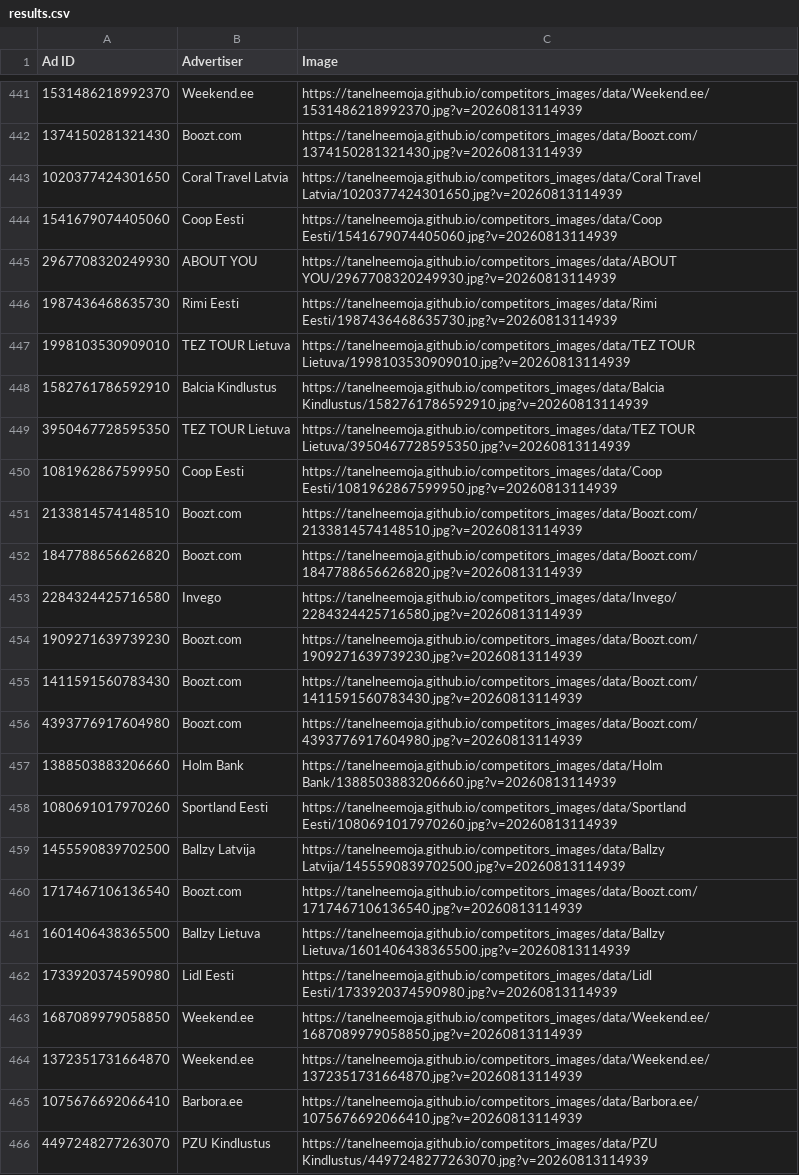
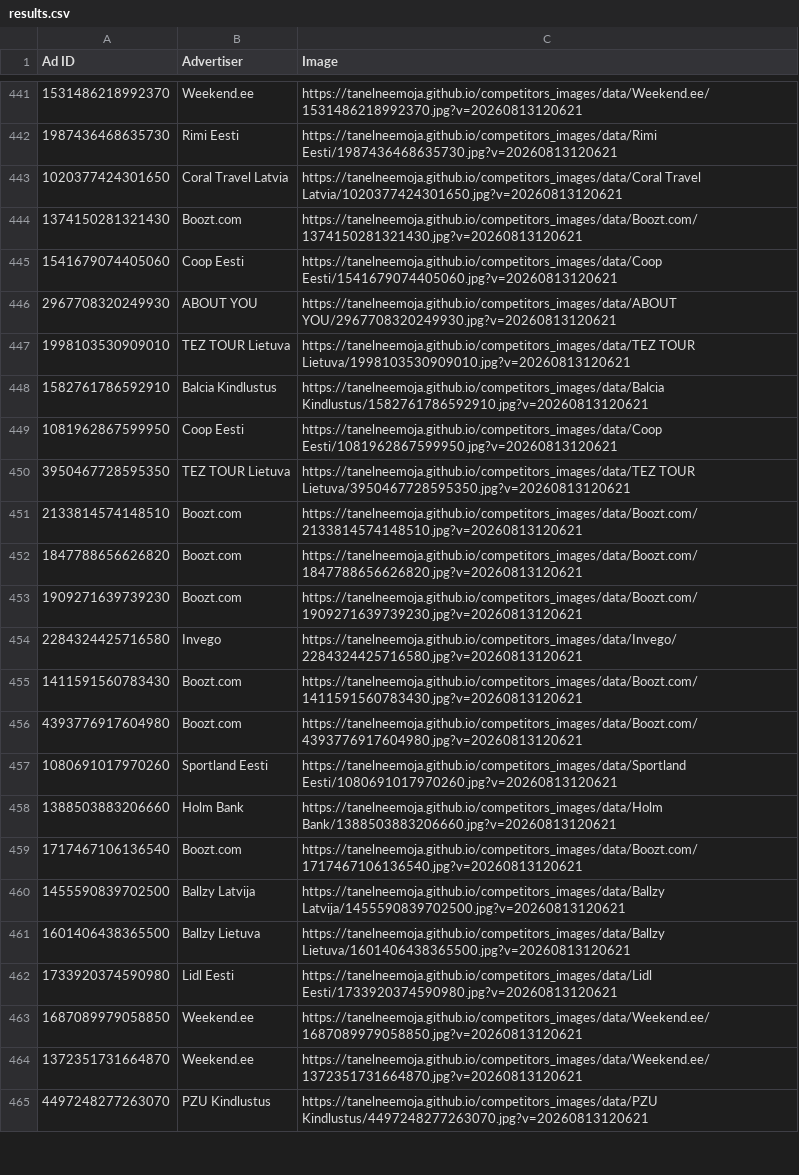
Before and after one commit to tanelneemoja/competitors_images, a CSV file: results.csv, drawn as a sheet; only a part is shown, gaps mark what is left out; removed rows and columns are numbered as before the commit, all else as after; the diff covers the shown part only; the diff names each change by its address in the sheet, - before the commit and + after, or states it on an @@ line.

```diff
--- a/results.csv
+++ b/results.csv
-C441 (Image): https://tanelneemoja.github.io/competitors_images/data/Weekend.ee/1531486218992370.jpg?v=20260813114939
+C441 (Image): https://tanelneemoja.github.io/competitors_images/data/Weekend.ee/1531486218992370.jpg?v=20260813120621
-row 442: 1374150281321430 | Boozt.com | https://tanelneemoja.github.io/competitors_images/data/Boozt.com/1374150281321430.jpg?v=20260813114939
+row 442: 1987436468635730 | Rimi Eesti | https://tanelneemoja.github.io/competitors_images/data/Rimi Eesti/1987436468635730.jpg?v=20260813120621
-C443 (Image): https://tanelneemoja.github.io/competitors_images/data/Coral Travel Latvia/1020377424301650.jpg?v=20260813114939
+C443 (Image): https://tanelneemoja.github.io/competitors_images/data/Coral Travel Latvia/1020377424301650.jpg?v=20260813120621
+row 444: 1374150281321430 | Boozt.com | https://tanelneemoja.github.io/competitors_images/data/Boozt.com/1374150281321430.jpg?v=20260813120621
-C445 (Image): https://tanelneemoja.github.io/competitors_images/data/Coop Eesti/1541679074405060.jpg?v=20260813114939
+C445 (Image): https://tanelneemoja.github.io/competitors_images/data/Coop Eesti/1541679074405060.jpg?v=20260813120621
-C446 (Image): https://tanelneemoja.github.io/competitors_images/data/ABOUT YOU/2967708320249930.jpg?v=20260813114939
+C446 (Image): https://tanelneemoja.github.io/competitors_images/data/ABOUT YOU/2967708320249930.jpg?v=20260813120621
-row 446: 1987436468635730 | Rimi Eesti | https://tanelneemoja.github.io/competitors_images/data/Rimi Eesti/1987436468635730.jpg?v=20260813114939
-C447 (Image): https://tanelneemoja.github.io/competitors_images/data/TEZ TOUR Lietuva/1998103530909010.jpg?v=20260813114939
+C447 (Image): https://tanelneemoja.github.io/competitors_images/data/TEZ TOUR Lietuva/1998103530909010.jpg?v=20260813120621
-C448 (Image): https://tanelneemoja.github.io/competitors_images/data/Balcia Kindlustus/1582761786592910.jpg?v=20260813114939
+C448 (Image): https://tanelneemoja.github.io/competitors_images/data/Balcia Kindlustus/1582761786592910.jpg?v=20260813120621
-row 449: 3950467728595350 | TEZ TOUR Lietuva | https://tanelneemoja.github.io/competitors_images/data/TEZ TOUR Lietuva/3950467728595350.jpg?v=20260813114939
-C449 (Image): https://tanelneemoja.github.io/competitors_images/data/Coop Eesti/1081962867599950.jpg?v=20260813114939
+C449 (Image): https://tanelneemoja.github.io/competitors_images/data/Coop Eesti/1081962867599950.jpg?v=20260813120621
+row 450: 3950467728595350 | TEZ TOUR Lietuva | https://tanelneemoja.github.io/competitors_images/data/TEZ TOUR Lietuva/3950467728595350.jpg?v=20260813120621
-C451 (Image): https://tanelneemoja.github.io/competitors_images/data/Boozt.com/2133814574148510.jpg?v=20260813114939
+C451 (Image): https://tanelneemoja.github.io/competitors_images/data/Boozt.com/2133814574148510.jpg?v=20260813120621
-C452 (Image): https://tanelneemoja.github.io/competitors_images/data/Boozt.com/1847788656626820.jpg?v=20260813114939
+C452 (Image): https://tanelneemoja.github.io/competitors_images/data/Boozt.com/1847788656626820.jpg?v=20260813120621
-row 453: 2284324425716580 | Invego | https://tanelneemoja.github.io/competitors_images/data/Invego/2284324425716580.jpg?v=20260813114939
-C453 (Image): https://tanelneemoja.github.io/competitors_images/data/Boozt.com/1909271639739230.jpg?v=20260813114939
+C453 (Image): https://tanelneemoja.github.io/competitors_images/data/Boozt.com/1909271639739230.jpg?v=20260813120621
+row 454: 2284324425716580 | Invego | https://tanelneemoja.github.io/competitors_images/data/Invego/2284324425716580.jpg?v=20260813120621
-C455 (Image): https://tanelneemoja.github.io/competitors_images/data/Boozt.com/1411591560783430.jpg?v=20260813114939
+C455 (Image): https://tanelneemoja.github.io/competitors_images/data/Boozt.com/1411591560783430.jpg?v=20260813120621
-C456 (Image): https://tanelneemoja.github.io/competitors_images/data/Boozt.com/4393776917604980.jpg?v=20260813114939
+C456 (Image): https://tanelneemoja.github.io/competitors_images/data/Boozt.com/4393776917604980.jpg?v=20260813120621
-row 457: 1388503883206660 | Holm Bank | https://tanelneemoja.github.io/competitors_images/data/Holm Bank/1388503883206660.jpg?v=20260813114939
-C457 (Image): https://tanelneemoja.github.io/competitors_images/data/Sportland Eesti/1080691017970260.jpg?v=20260813114939
+C457 (Image): https://tanelneemoja.github.io/competitors_images/data/Sportland Eesti/1080691017970260.jpg?v=20260813120621
-row 459: 1455590839702500 | Ballzy Latvija | https://tanelneemoja.github.io/competitors_images/data/Ballzy Latvija/1455590839702500.jpg?v=20260813114939
+row 458: 1388503883206660 | Holm Bank | https://tanelneemoja.github.io/competitors_images/data/Holm Bank/1388503883206660.jpg?v=20260813120621
-C459 (Image): https://tanelneemoja.github.io/competitors_images/data/Boozt.com/1717467106136540.jpg?v=20260813114939
+C459 (Image): https://tanelneemoja.github.io/competitors_images/data/Boozt.com/1717467106136540.jpg?v=20260813120621
+row 460: 1455590839702500 | Ballzy Latvija | https://tanelneemoja.github.io/competitors_images/data/Ballzy Latvija/1455590839702500.jpg?v=20260813120621
-C461 (Image): https://tanelneemoja.github.io/competitors_images/data/Ballzy Lietuva/1601406438365500.jpg?v=20260813114939
+C461 (Image): https://tanelneemoja.github.io/competitors_images/data/Ballzy Lietuva/1601406438365500.jpg?v=20260813120621
-C462 (Image): https://tanelneemoja.github.io/competitors_images/data/Lidl Eesti/1733920374590980.jpg?v=20260813114939
+C462 (Image): https://tanelneemoja.github.io/competitors_images/data/Lidl Eesti/1733920374590980.jpg?v=20260813120621
-C463 (Image): https://tanelneemoja.github.io/competitors_images/data/Weekend.ee/1687089979058850.jpg?v=20260813114939
+C463 (Image): https://tanelneemoja.github.io/competitors_images/data/Weekend.ee/1687089979058850.jpg?v=20260813120621
-C464 (Image): https://tanelneemoja.github.io/competitors_images/data/Weekend.ee/1372351731664870.jpg?v=20260813114939
+C464 (Image): https://tanelneemoja.github.io/competitors_images/data/Weekend.ee/1372351731664870.jpg?v=20260813120621
-row 465: 1075676692066410 | Barbora.ee | https://tanelneemoja.github.io/competitors_images/data/Barbora.ee/1075676692066410.jpg?v=20260813114939
-C465 (Image): https://tanelneemoja.github.io/competitors_images/data/PZU Kindlustus/4497248277263070.jpg?v=20260813114939
+C465 (Image): https://tanelneemoja.github.io/competitors_images/data/PZU Kindlustus/4497248277263070.jpg?v=20260813120621
```
Also changed, not shown: 17 added rows, 16 removed rows and 41 edited cells elsewhere in this file, 28 other files.
